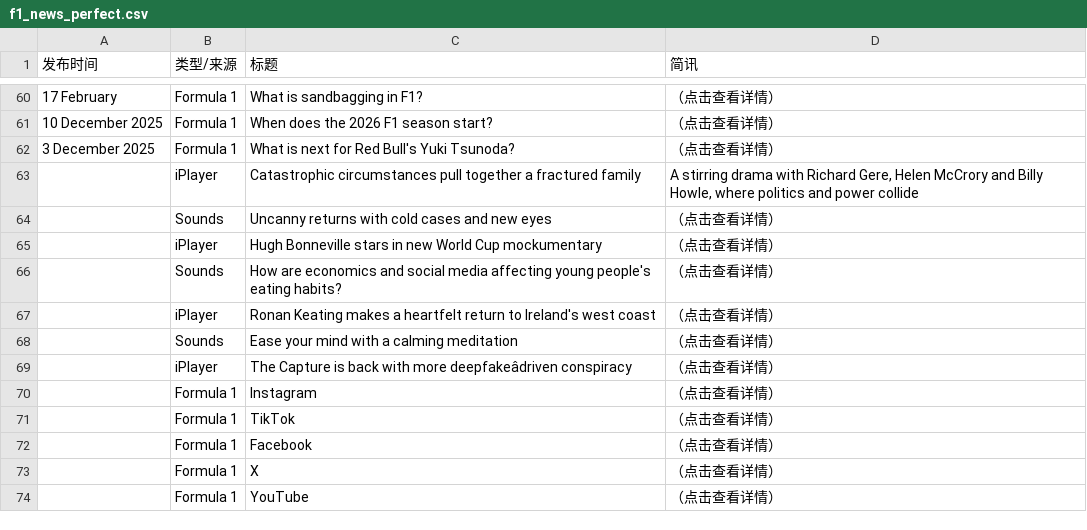
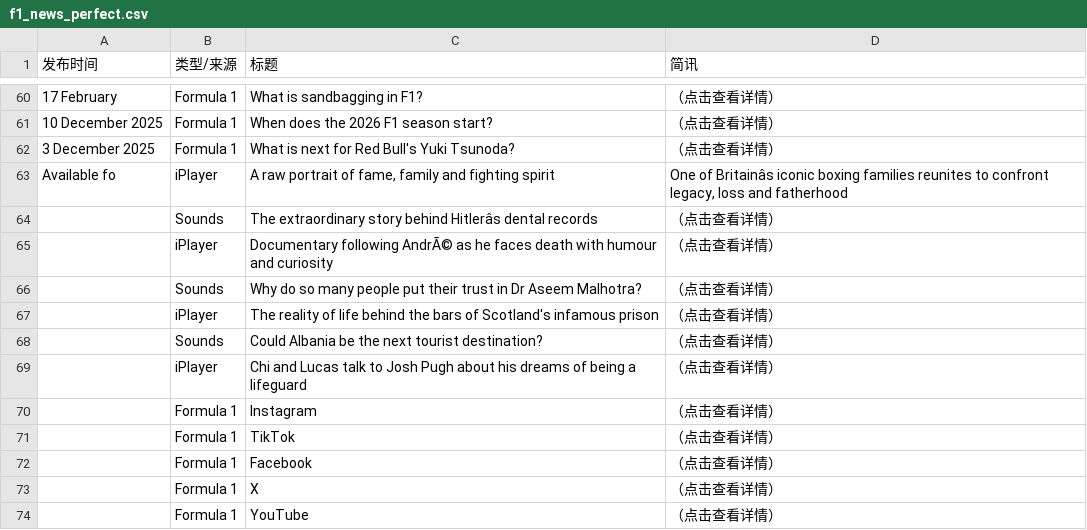
Before and after one commit to 202704948-design/bbc-f1-scraper, a CSV file: f1_news_perfect.csv, drawn as a sheet; only a part is shown, gaps mark what is left out; removed rows and columns are numbered as before the commit, all else as after; the diff covers the shown part only; the diff names each change by its address in the sheet, - before the commit and + after, or states it on an @@ line.

```diff
--- a/f1_news_perfect.csv
+++ b/f1_news_perfect.csv
-row 63:  | iPlayer | Catastrophic circumstances pull together a fractured family | A stirring drama with Richard Gere, Helen McCrory and Billy Howle, where politics and power collide
+row 63: Available fo | iPlayer | A raw portrait of fame, family and fighting spirit | One of Britainâs iconic boxing families reunites to confront legacy, loss and fatherhood
-C64 (标题): Uncanny returns with cold cases and new eyes
+C64 (标题): The extraordinary story behind Hitlerâs dental records
-C65 (标题): Hugh Bonneville stars in new World Cup mockumentary
+C65 (标题): Documentary following AndrÃ© as he faces death with humour and curiosity
-C66 (标题): How are economics and social media affecting young people's eating habits?
+C66 (标题): Why do so many people put their trust in Dr Aseem Malhotra?
-C67 (标题): Ronan Keating makes a heartfelt return to Ireland's west coast
+C67 (标题): The reality of life behind the bars of Scotland's infamous prison
-C68 (标题): Ease your mind with a calming meditation
+C68 (标题): Could Albania be the next tourist destination?
-C69 (标题): The Capture is back with more deepfakeâdriven conspiracy
+C69 (标题): Chi and Lucas talk to Josh Pugh about his dreams of being a lifeguard
```
Also changed, not shown: 9 added rows, 9 removed rows, 2 moved rows and 7 edited cells elsewhere in this file.
